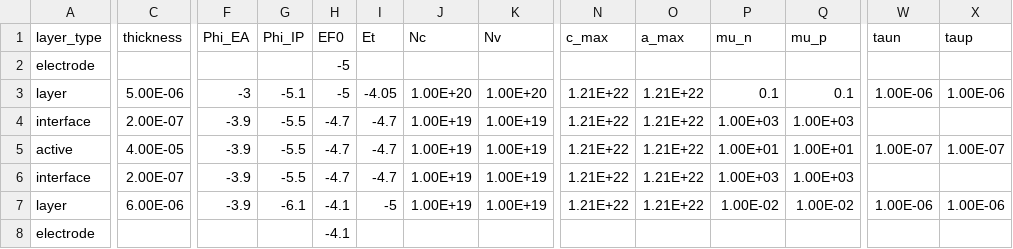
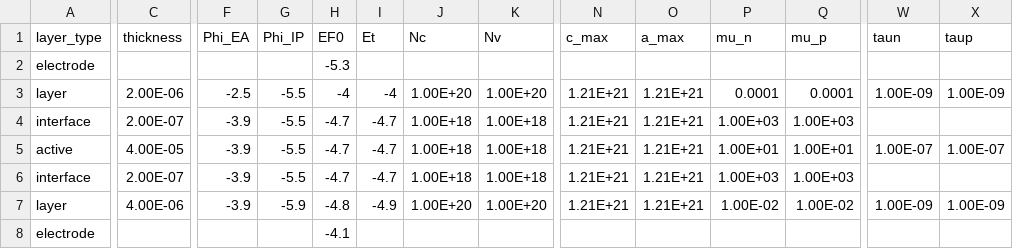
Before and after one commit to lucy-hart/Driftfusion, a CSV file: Input_files/pedotpss_mapi_pcbm.csv, drawn as a sheet; only a part is shown, gaps mark what is left out; the diff covers the shown part only; the diff names each change by its address in the sheet, - before the commit and + after, or states it on an @@ line.

Commit message:
Fiddling with input parameters

```diff
--- a/Input_files/pedotpss_mapi_pcbm.csv
+++ b/Input_files/pedotpss_mapi_pcbm.csv
-H2 (EF0): -5
+H2 (EF0): -5.3
-C3 (thickness): 5.00E-06
+C3 (thickness): 2.00E-06
-F3 (Phi_EA): -3
+F3 (Phi_EA): -2.5
-G3 (Phi_IP): -5.1
+G3 (Phi_IP): -5.5
-H3 (EF0): -5
+H3 (EF0): -4
-I3 (Et): -4.05
+I3 (Et): -4
-N3:N7 (c_max): 1.21E+22
+N3:N7 (c_max): 1.21E+21
-O3:O7 (a_max): 1.21E+22
+O3:O7 (a_max): 1.21E+21
-P3 (mu_n): 0.1
+P3 (mu_n): 0.0001
-Q3 (mu_p): 0.1
+Q3 (mu_p): 0.0001
-W3 (taun): 1.00E-06
+W3 (taun): 1.00E-09
-X3 (taup): 1.00E-06
+X3 (taup): 1.00E-09
-J4:J6 (Nc): 1.00E+19
+J4:J6 (Nc): 1.00E+18
-K4:K6 (Nv): 1.00E+19
+K4:K6 (Nv): 1.00E+18
-C7 (thickness): 6.00E-06
+C7 (thickness): 4.00E-06
-G7 (Phi_IP): -6.1
+G7 (Phi_IP): -5.9
-H7 (EF0): -4.1
+H7 (EF0): -4.8
-I7 (Et): -5
+I7 (Et): -4.9
-J7 (Nc): 1.00E+19
+J7 (Nc): 1.00E+20
-K7 (Nv): 1.00E+19
+K7 (Nv): 1.00E+20
-W7 (taun): 1.00E-06
+W7 (taun): 1.00E-09
-X7 (taup): 1.00E-06
+X7 (taup): 1.00E-09
```
Also changed, not shown: 3 edited cells elsewhere in this file, Input_files/pedotpss_mapi_icba.csv, Input_files/pedotpss_mapi_kloc6.csv, 3 other files.
